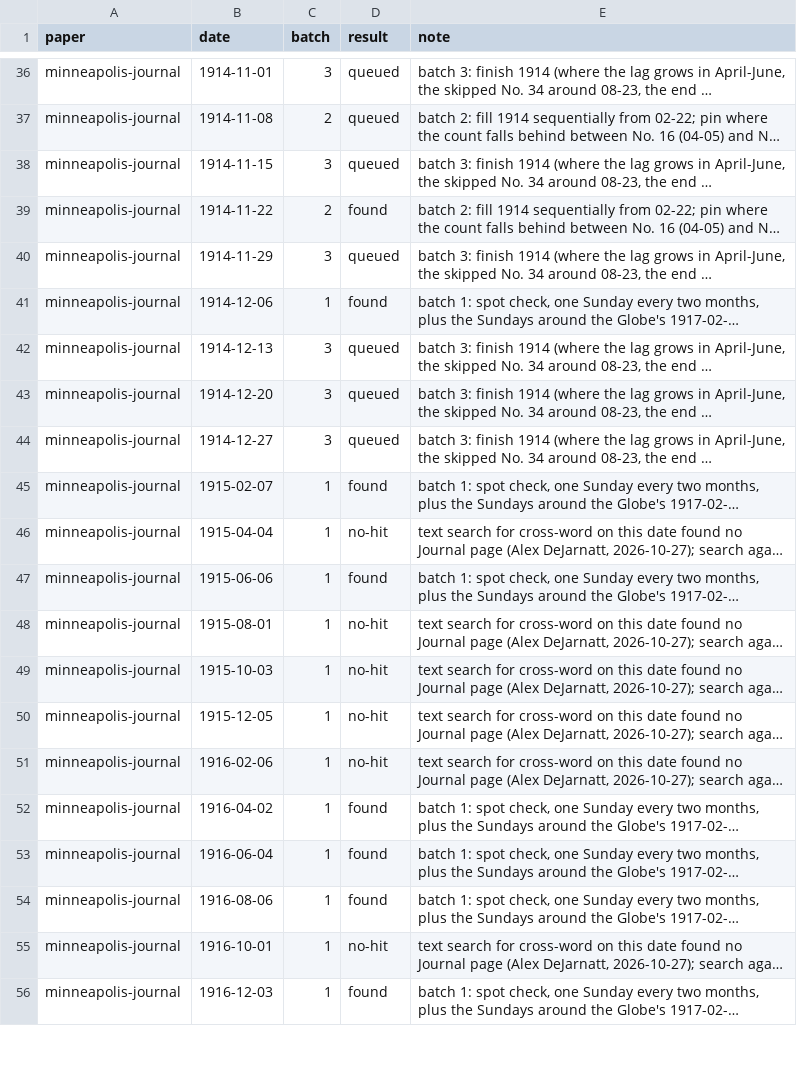
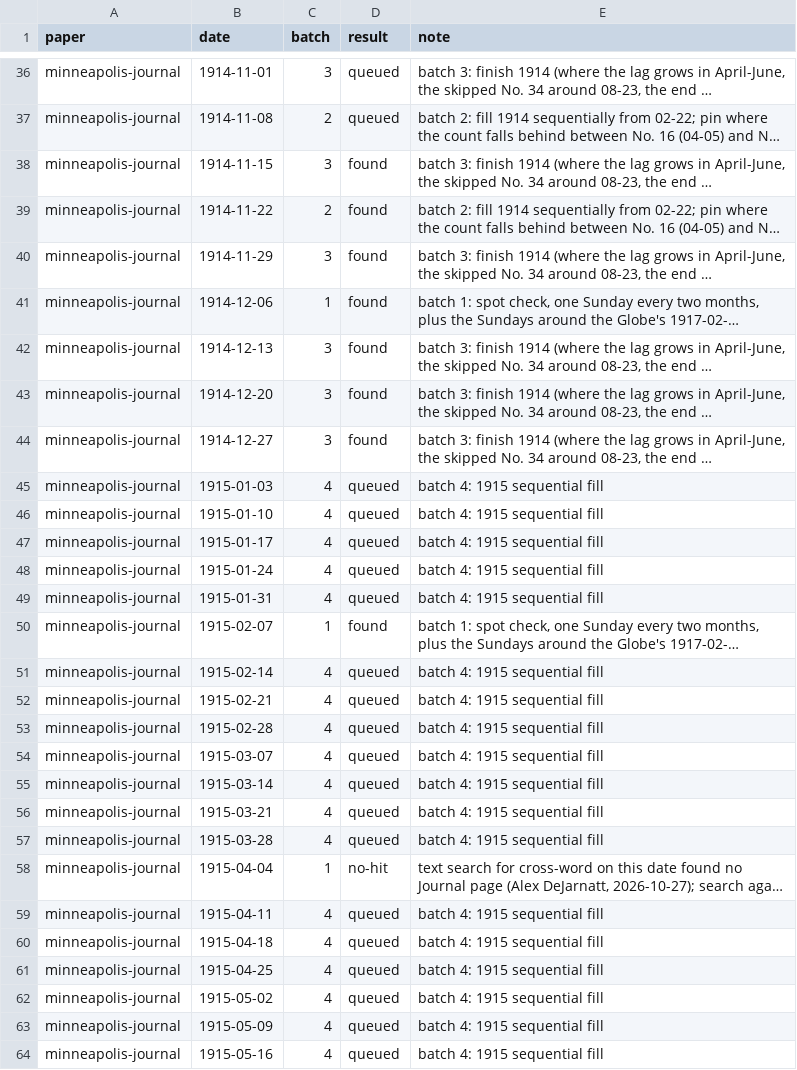
Before and after one commit to EveryPuzzleProject/newyorkworld, a TSV file: searches.tsv, drawn as a sheet; only a part is shown, gaps mark what is left out; the shorter side is filled out with more unchanged rows; long unchanged cells end in …; the diff covers the shown part only; the diff names each change by its address in the sheet, - before the commit and + after, or states it on an @@ line.

```diff
--- a/searches.tsv
+++ b/searches.tsv
-D38 (result): queued
+D38 (result): found
-D40 (result): queued
+D40 (result): found
-D42:D44 (result): queued
+D42:D44 (result): found
+row 45: minneapolis-journal | 1915-01-03 | 4 | queued | batch 4: 1915 sequential fill
+row 46: minneapolis-journal | 1915-01-10 | 4 | queued | batch 4: 1915 sequential fill
+row 47: minneapolis-journal | 1915-01-17 | 4 | queued | batch 4: 1915 sequential fill
+row 48: minneapolis-journal | 1915-01-24 | 4 | queued | batch 4: 1915 sequential fill
+row 49: minneapolis-journal | 1915-01-31 | 4 | queued | batch 4: 1915 sequential fill
+row 51: minneapolis-journal | 1915-02-14 | 4 | queued | batch 4: 1915 sequential fill
+row 52: minneapolis-journal | 1915-02-21 | 4 | queued | batch 4: 1915 sequential fill
+row 53: minneapolis-journal | 1915-02-28 | 4 | queued | batch 4: 1915 sequential fill
+row 54: minneapolis-journal | 1915-03-07 | 4 | queued | batch 4: 1915 sequential fill
+row 55: minneapolis-journal | 1915-03-14 | 4 | queued | batch 4: 1915 sequential fill
+row 56: minneapolis-journal | 1915-03-21 | 4 | queued | batch 4: 1915 sequential fill
+row 57: minneapolis-journal | 1915-03-28 | 4 | queued | batch 4: 1915 sequential fill
+row 59: minneapolis-journal | 1915-04-11 | 4 | queued | batch 4: 1915 sequential fill
+row 60: minneapolis-journal | 1915-04-18 | 4 | queued | batch 4: 1915 sequential fill
+row 61: minneapolis-journal | 1915-04-25 | 4 | queued | batch 4: 1915 sequential fill
+row 62: minneapolis-journal | 1915-05-02 | 4 | queued | batch 4: 1915 sequential fill
+row 63: minneapolis-journal | 1915-05-09 | 4 | queued | batch 4: 1915 sequential fill
+row 64: minneapolis-journal | 1915-05-16 | 4 | queued | batch 4: 1915 sequential fill
```
Also changed, not shown: 12 added rows and 13 edited cells elsewhere in this file, status.tsv, 1 other file.
